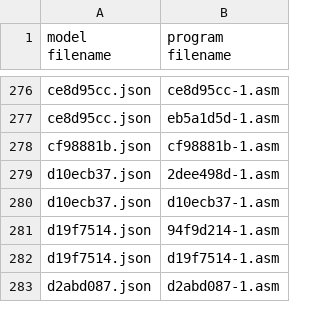
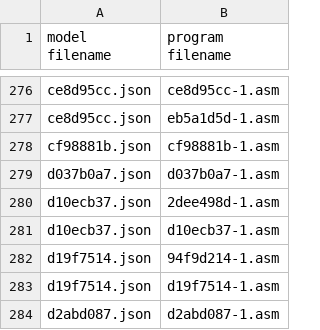
Before and after one commit to neoneye/loda-arc-challenge, a CSV file: solutions.csv, drawn as a sheet; only a part is shown, gaps mark what is left out; the diff names each change by its address in the sheet, - before the commit and + after, or states it on an @@ line.

```diff
--- a/solutions.csv
+++ b/solutions.csv
+row 279: d037b0a7.json | d037b0a7-1.asm
```
Also changed, not shown: 1 other file.
